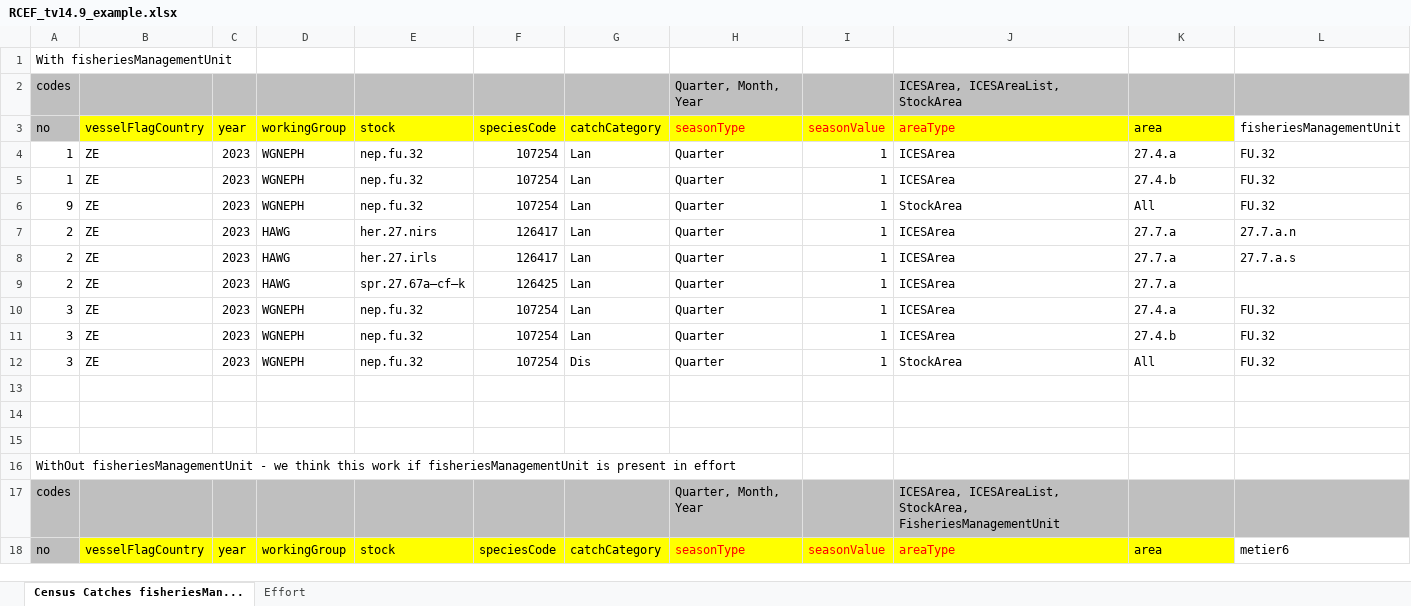
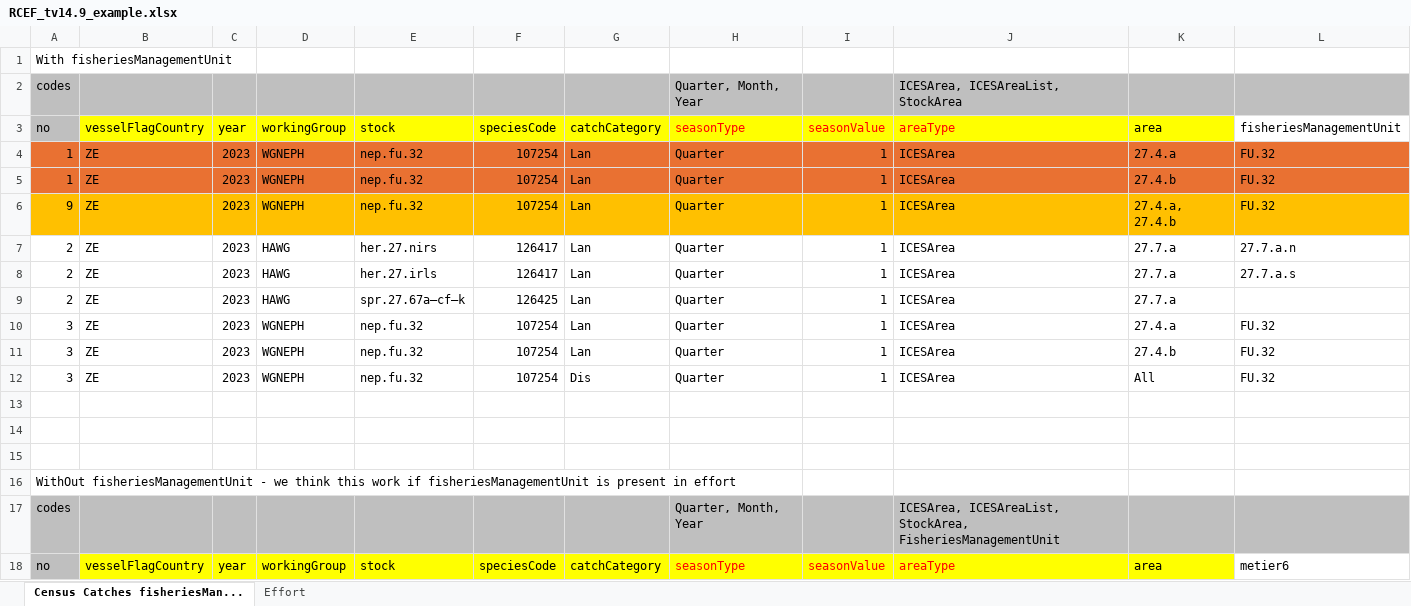
Before and after one commit to ices-tools-dev/RDBESstockCoord, an Excel workbook: WGRDBESstockCoord/format/RCEF/old_versions/RCEF_v14_suggestions/RCEF_tv14.9_example.xlsx, sheet Census Catches fisheriesMan..., drawn as a sheet; only a part is shown; values as stored, in another font and other column widths than the file's, no borders; charts and pictures and table styles not drawn; the diff covers the shown part only; the diff names each change by its address in the sheet, - before the commit and + after, or states it on an @@ line.

Commit message:
Update RCEF_tv14.9_example.xlsx
FMU example

```diff
--- a/WGRDBESstockCoord/format/RCEF/old_versions/RCEF_v14_suggestions/RCEF_tv14.9_example.xlsx (sheet Census Catches fisheriesMan...)
+++ b/WGRDBESstockCoord/format/RCEF/old_versions/RCEF_v14_suggestions/RCEF_tv14.9_example.xlsx (sheet Census Catches fisheriesMan...)
-A4:L5 fill: none
+A4:L5 fill: #E97132
-A6:L6 fill: none
+A6:L6 fill: #FFC000
-J6: StockArea
+J6: ICESArea
-K6: All
+K6: 27.4.a, 27.4.b
-J12: StockArea
+J12: ICESArea
```
Also changed, not shown: cell formats elsewhere in this sheet.
